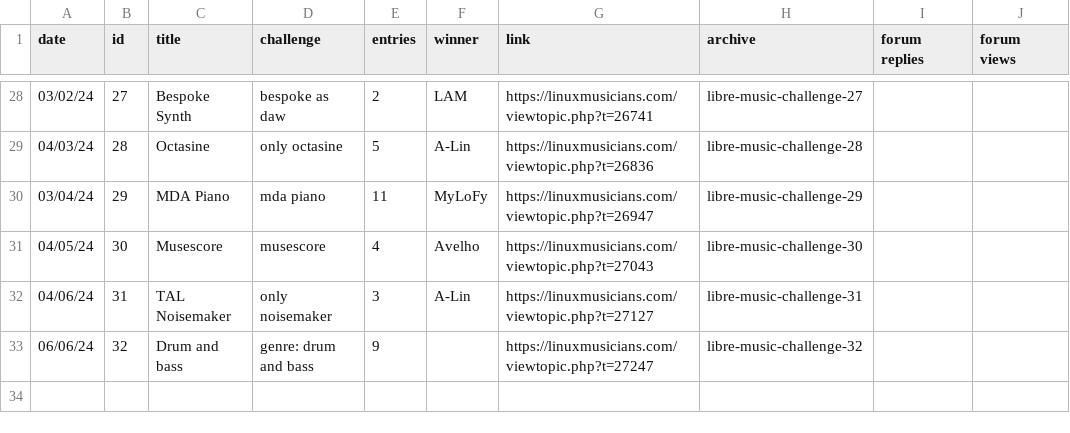
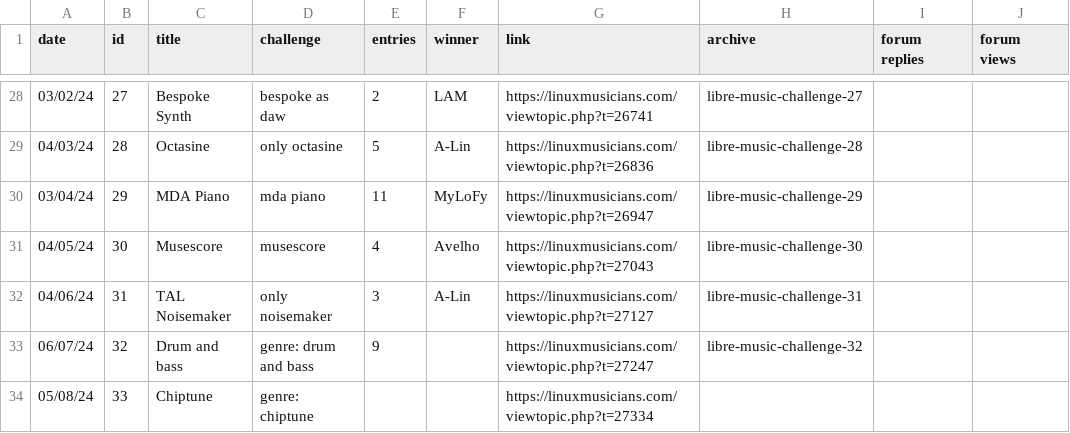
Before and after one commit to nyxkn/libre-music-challenge, a CSV file: data/events.csv, drawn as a sheet; only a part is shown, gaps mark what is left out.

Commit message:
start 33

```diff
--- a/data/events.csv
+++ b/data/events.csv
@@ -32,2 +32,3 @@ date,id,title,challenge,entries,winner,link,archive,forum replies,forum views
 04/06/24,31,TAL Noisemaker,only noisemaker,3,A-Lin,https://linuxmusicians.com/viewtopic.php?t=27127,libre-music-challenge-31,,
-06/06/24,32,Drum and bass,genre: drum and bass,9,,https://linuxmusicians.com/viewtopic.php?t=27247,libre-music-challenge-32,,
+06/07/24,32,Drum and bass,genre: drum and bass,9,,https://linuxmusicians.com/viewtopic.php?t=27247,libre-music-challenge-32,,
+05/08/24,33,Chiptune,genre: chiptune,,,https://linuxmusicians.com/viewtopic.php?t=27334,,,
```
